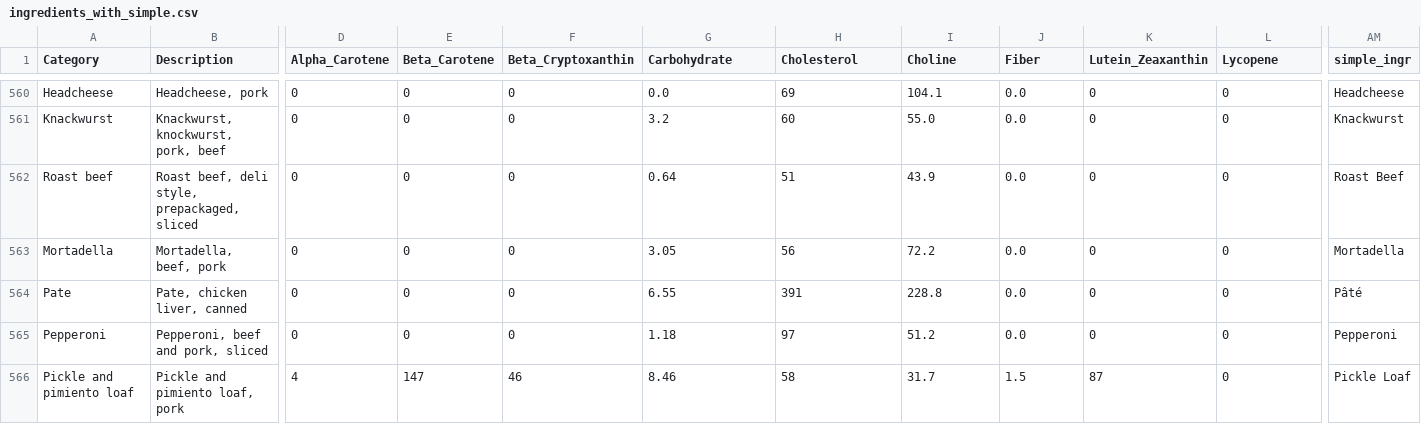
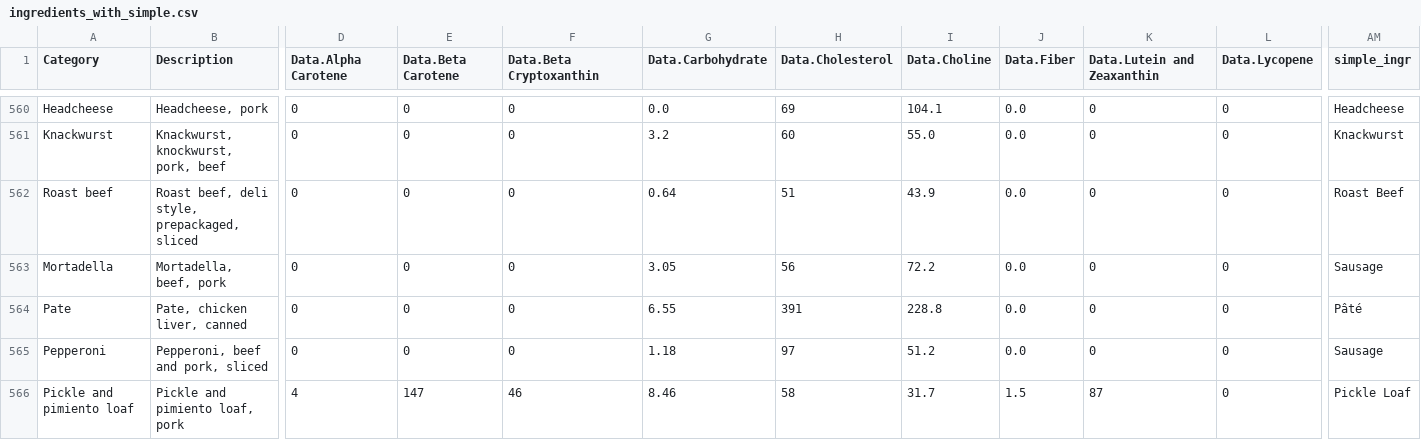
Before and after one commit to 9103hf24na/RECIPES, a CSV file: ingredients_with_simple.csv, drawn as a sheet; only a part is shown, gaps mark what is left out; the diff covers the shown part only; the diff names each change by its address in the sheet, - before the commit and + after, or states it on an @@ line.

```diff
--- a/ingredients_with_simple.csv
+++ b/ingredients_with_simple.csv
-D1: Alpha_Carotene
+D1: Data.Alpha Carotene
-E1: Beta_Carotene
+E1: Data.Beta Carotene
-F1: Beta_Cryptoxanthin
+F1: Data.Beta Cryptoxanthin
-G1: Carbohydrate
+G1: Data.Carbohydrate
-H1: Cholesterol
+H1: Data.Cholesterol
-I1: Choline
+I1: Data.Choline
-J1: Fiber
+J1: Data.Fiber
-K1: Lutein_Zeaxanthin
+K1: Data.Lutein and Zeaxanthin
-L1: Lycopene
+L1: Data.Lycopene
-AM563 (simple_ingr): Mortadella
+AM563 (simple_ingr): Sausage
-AM565 (simple_ingr): Pepperoni
+AM565 (simple_ingr): Sausage
```
Also changed, not shown: 113 edited cells elsewhere in this file, 9 other files.
